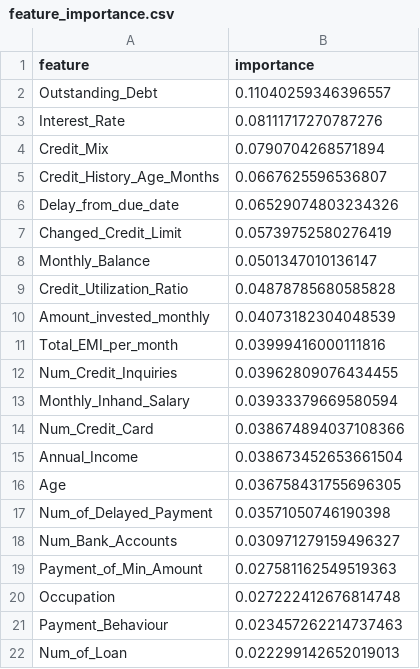
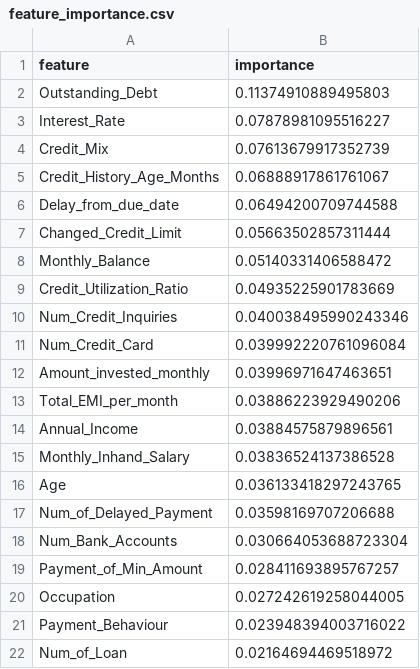
Before and after one commit to marcheanin/diploma, a CSV file: research/credit-score-classification-manual-cleaned.csv/model_results/feature_importance.csv, drawn as a sheet.

```diff
--- a/research/credit-score-classification-manual-cleaned.csv/model_results/feature_importance.csv
+++ b/research/credit-score-classification-manual-cleaned.csv/model_results/feature_importance.csv
@@ -1,22 +1,22 @@
 feature,importance
-Outstanding_Debt,0.11040259346396557
-Interest_Rate,0.08111717270787276
-Credit_Mix,0.0790704268571894
-Credit_History_Age_Months,0.0667625596536807
-Delay_from_due_date,0.06529074803234326
-Changed_Credit_Limit,0.05739752580276419
-Monthly_Balance,0.0501347010136147
-Credit_Utilization_Ratio,0.04878785680585828
-Amount_invested_monthly,0.04073182304048539
-Total_EMI_per_month,0.03999416000111816
-Num_Credit_Inquiries,0.03962809076434455
-Monthly_Inhand_Salary,0.03933379669580594
-Num_Credit_Card,0.038674894037108366
-Annual_Income,0.038673452653661504
-Age,0.036758431755696305
-Num_of_Delayed_Payment,0.03571050746190398
-Num_Bank_Accounts,0.030971279159496327
-Payment_of_Min_Amount,0.027581162549519363
-Occupation,0.027222412676814748
-Payment_Behaviour,0.023457262214737463
-Num_of_Loan,0.022299142652019013
+Outstanding_Debt,0.11374910889495803
+Interest_Rate,0.07878981095516227
+Credit_Mix,0.07613679917352739
+Credit_History_Age_Months,0.06888917861761067
+Delay_from_due_date,0.06494200709744588
+Changed_Credit_Limit,0.05663502857311444
+Monthly_Balance,0.05140331406588472
+Credit_Utilization_Ratio,0.04935225901783669
+Num_Credit_Inquiries,0.040038495990243346
+Num_Credit_Card,0.039992220761096084
+Amount_invested_monthly,0.03996971647463651
+Total_EMI_per_month,0.03886223929490206
+Annual_Income,0.03884575879896561
+Monthly_Inhand_Salary,0.03836524137386528
+Age,0.036133418297243765
+Num_of_Delayed_Payment,0.03598169707206688
+Num_Bank_Accounts,0.030664053688723304
+Payment_of_Min_Amount,0.028411693895767257
+Occupation,0.027242619258044005
+Payment_Behaviour,0.023948394003716022
+Num_of_Loan,0.02164694469518972
```
Also changed, not shown: 6 other files.
